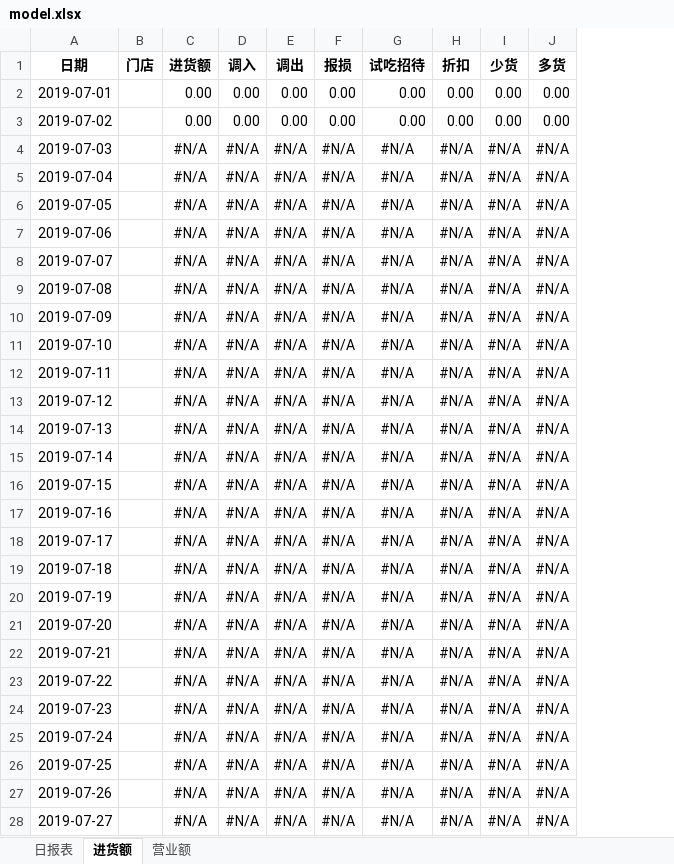
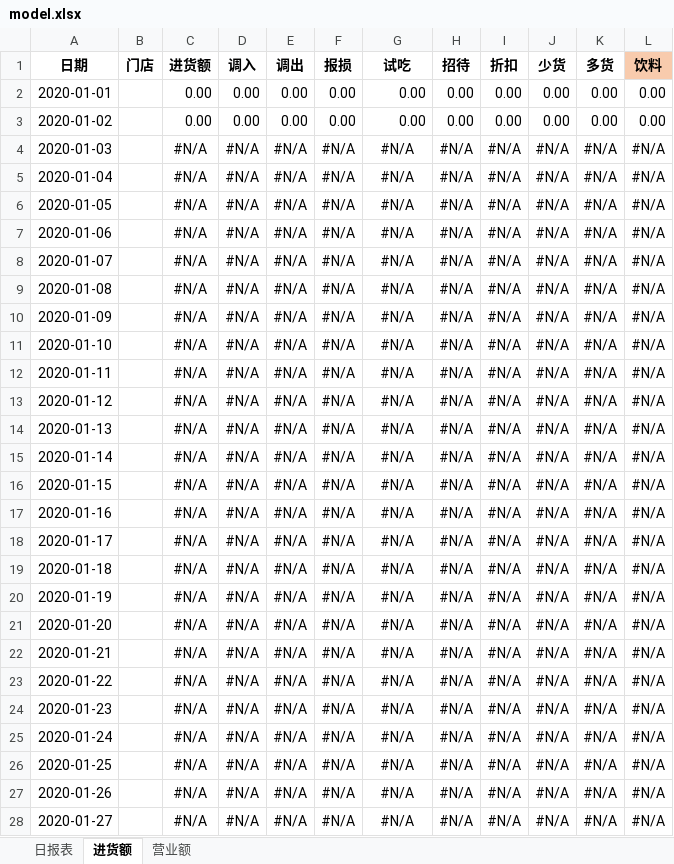
Before and after one commit to sunwnehongl/FinancialSystem, an Excel workbook: config/model.xlsx, sheet 进货额, drawn as a sheet; only a part is shown; values as stored, in another font and other column widths than the file's, no borders; the diff covers the shown part only; the diff names each change by its address in the sheet, - before the commit and + after, or states it on an @@ line.

```diff
--- a/config/model.xlsx (sheet 进货额)
+++ b/config/model.xlsx (sheet 进货额)
+column H (招待), rows 2-28: 0.00 | 0.00 | #N/A | #N/A | #N/A | #N/A | #N/A | #N/A | #N/A | #N/A | #N/A | #N/A | #N/A | #N/A | #N/A | #N/A | #N/A | #N/A | #N/A | #N/A | #N/A | #N/A | #N/A | #N/A | #N/A | #N/A | #N/A
+column L (饮料), rows 2-28: 0.00 | 0.00 | #N/A | #N/A | #N/A | #N/A | #N/A | #N/A | #N/A | #N/A | #N/A | #N/A | #N/A | #N/A | #N/A | #N/A | #N/A | #N/A | #N/A | #N/A | #N/A | #N/A | #N/A | #N/A | #N/A | #N/A | #N/A
-G1: 试吃招待
+G1: 试吃
-A2 (日期): 2019-07-01
+A2 (日期): 2020-01-01
-A3 (日期): 2019-07-02
+A3 (日期): 2020-01-02
-A4 (日期): 2019-07-03
+A4 (日期): 2020-01-03
-A5 (日期): 2019-07-04
+A5 (日期): 2020-01-04
-A6 (日期): 2019-07-05
+A6 (日期): 2020-01-05
-A7 (日期): 2019-07-06
+A7 (日期): 2020-01-06
-A8 (日期): 2019-07-07
+A8 (日期): 2020-01-07
-A9 (日期): 2019-07-08
+A9 (日期): 2020-01-08
-A10 (日期): 2019-07-09
+A10 (日期): 2020-01-09
-A11 (日期): 2019-07-10
+A11 (日期): 2020-01-10
-A12 (日期): 2019-07-11
+A12 (日期): 2020-01-11
-A13 (日期): 2019-07-12
+A13 (日期): 2020-01-12
-A14 (日期): 2019-07-13
+A14 (日期): 2020-01-13
-A15 (日期): 2019-07-14
+A15 (日期): 2020-01-14
-A16 (日期): 2019-07-15
+A16 (日期): 2020-01-15
-A17 (日期): 2019-07-16
+A17 (日期): 2020-01-16
-A18 (日期): 2019-07-17
+A18 (日期): 2020-01-17
-A19 (日期): 2019-07-18
+A19 (日期): 2020-01-18
-A20 (日期): 2019-07-19
+A20 (日期): 2020-01-19
-A21 (日期): 2019-07-20
+A21 (日期): 2020-01-20
-A22 (日期): 2019-07-21
+A22 (日期): 2020-01-21
-A23 (日期): 2019-07-22
+A23 (日期): 2020-01-22
-A24 (日期): 2019-07-23
+A24 (日期): 2020-01-23
-A25 (日期): 2019-07-24
+A25 (日期): 2020-01-24
-A26 (日期): 2019-07-25
+A26 (日期): 2020-01-25
-A27 (日期): 2019-07-26
+A27 (日期): 2020-01-26
-A28 (日期): 2019-07-27
+A28 (日期): 2020-01-27
```
Also changed, not shown: 4 edited cells elsewhere in this sheet, sheet 日报表, sheet 营业额, formulas that keep their value, hidden cells, config/门店规格.xlsx, src/main/resources/model.xlsx, 2 other files.
